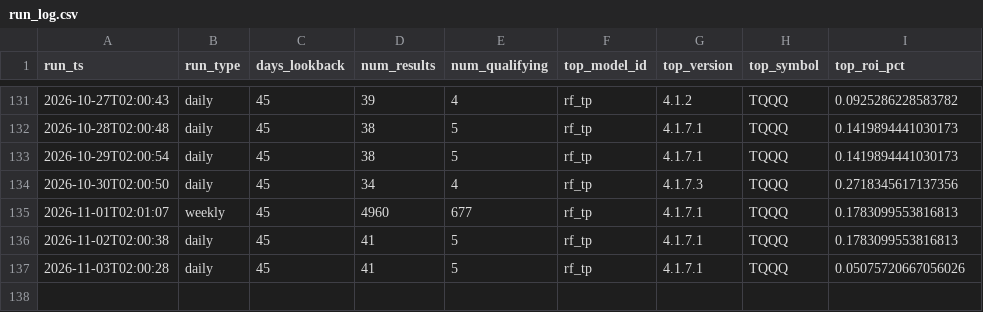
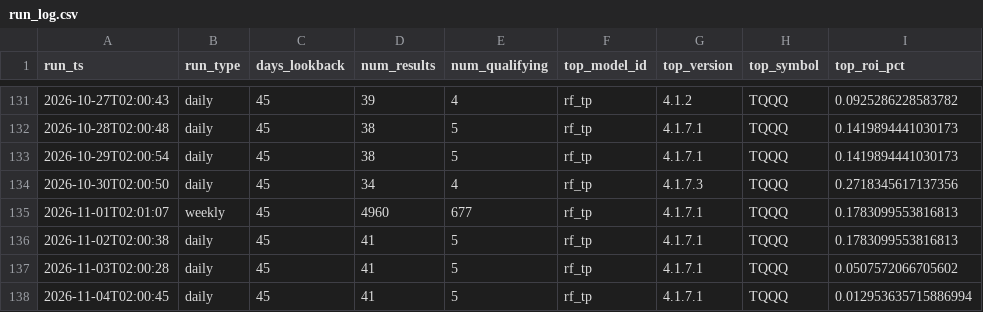
Before and after one commit to tenex-lab/tenex-lab.github.io, a CSV file: registry/run_log.csv, drawn as a sheet; only a part is shown, gaps mark what is left out.

Commit message:
Daily run: 20261104

```diff
--- a/registry/run_log.csv
+++ b/registry/run_log.csv
@@ -136,2 +136,3 @@ run_ts,run_type,days_lookback,num_results,num_qualifying,top_model_id,top_versio
 2026-11-02T02:00:38,daily,45,41,5,rf_tp,4.1.7.1,TQQQ,0.1783099553816813
-2026-11-03T02:00:28,daily,45,41,5,rf_tp,4.1.7.1,TQQQ,0.05075720667056026
+2026-11-03T02:00:28,daily,45,41,5,rf_tp,4.1.7.1,TQQQ,0.0507572066705602
+2026-11-04T02:00:45,daily,45,41,5,rf_tp,4.1.7.1,TQQQ,0.012953635715886994
```
Also changed, not shown: registry/live_daily.csv, 2 other files.
